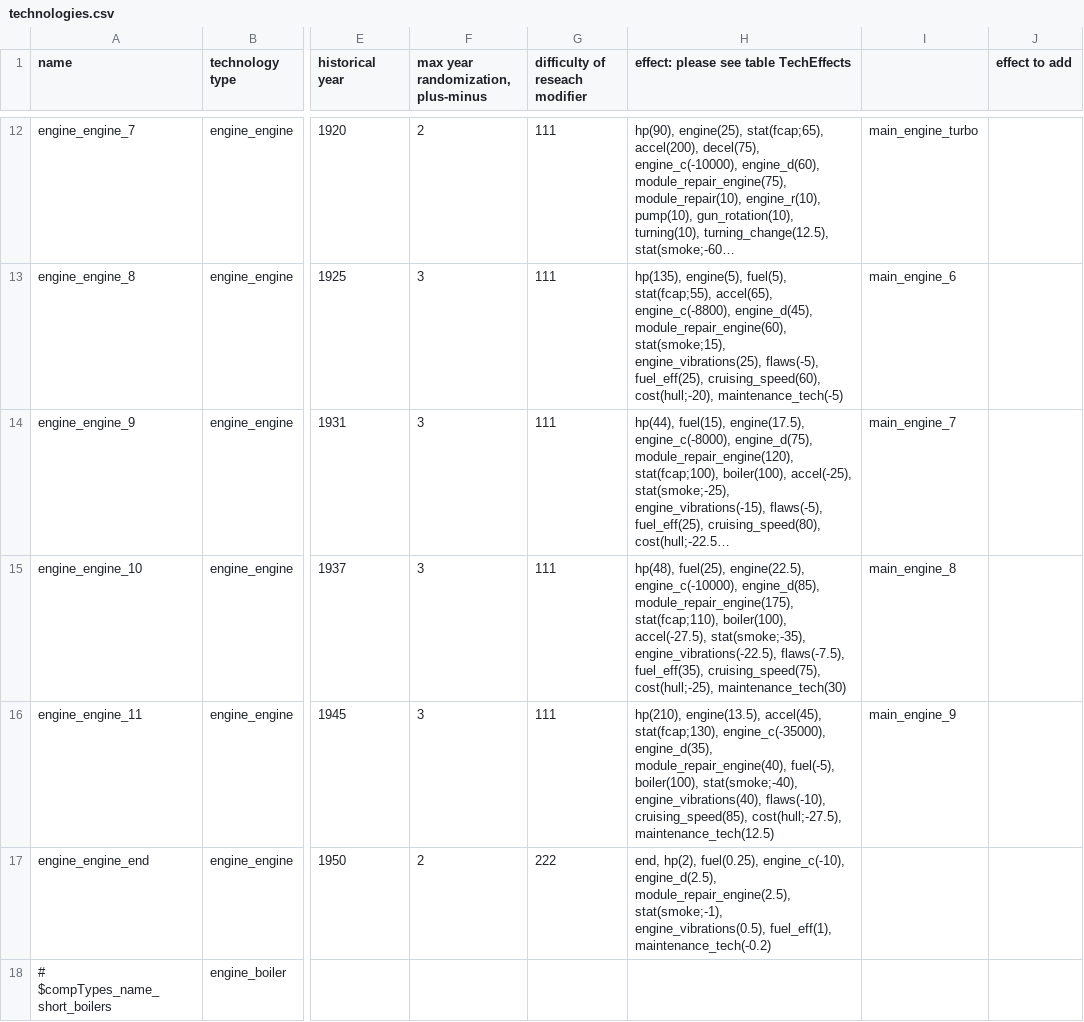
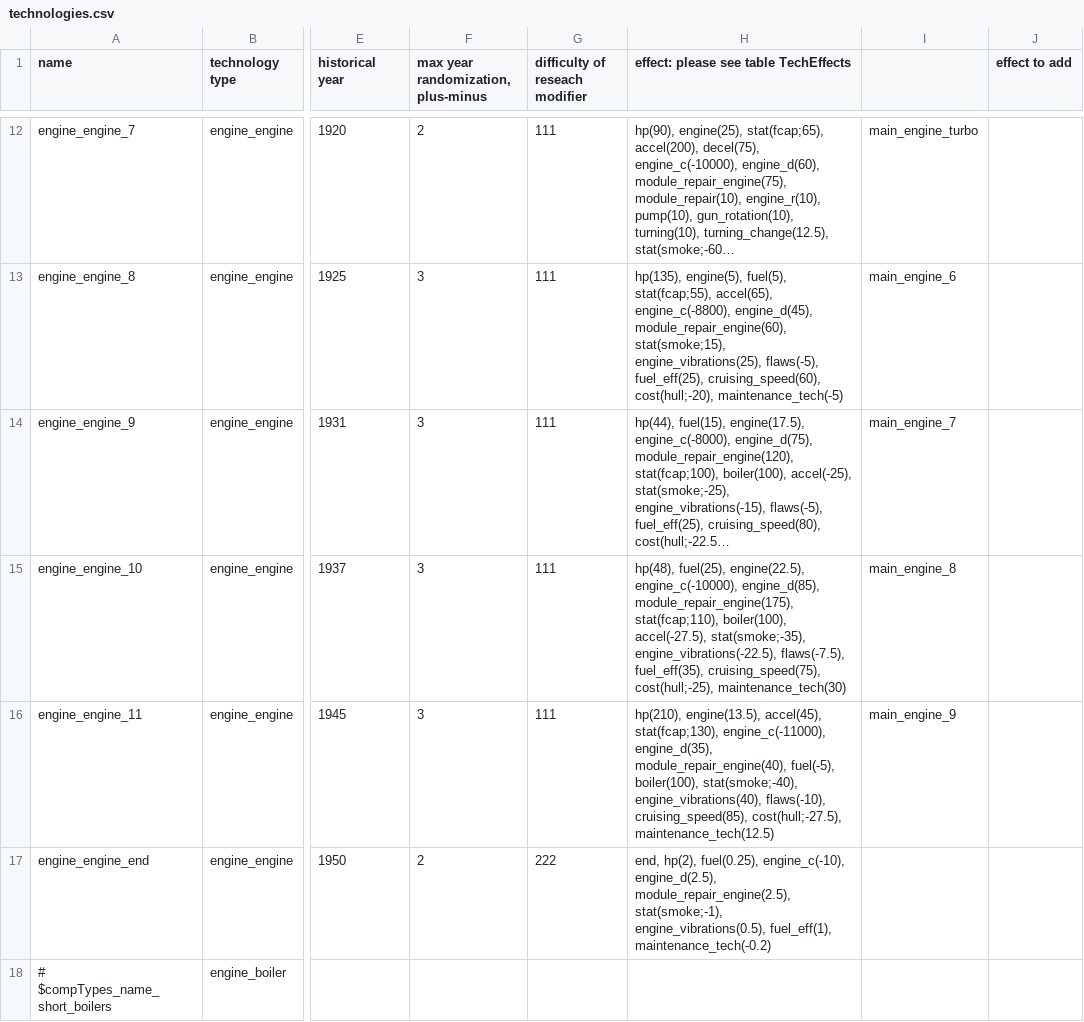
Before and after one commit to brothermunro/Dreadnought-Improvement-Project, a CSV file: technologies.csv, drawn as a sheet; only a part is shown, gaps mark what is left out; long unchanged cells end in …; the diff names each change by its address in the sheet, - before the commit and + after, or states it on an @@ line.

Commit message:
Lowered cost of gas turbines

```diff
--- a/technologies.csv
+++ b/technologies.csv
-H16: …accel(45), stat(fcap;130), engine_c(-35000), engine_d(35), module_repair_engine(40),…
+H16: …accel(45), stat(fcap;130), engine_c(-11000), engine_d(35), module_repair_engine(40),…
```
